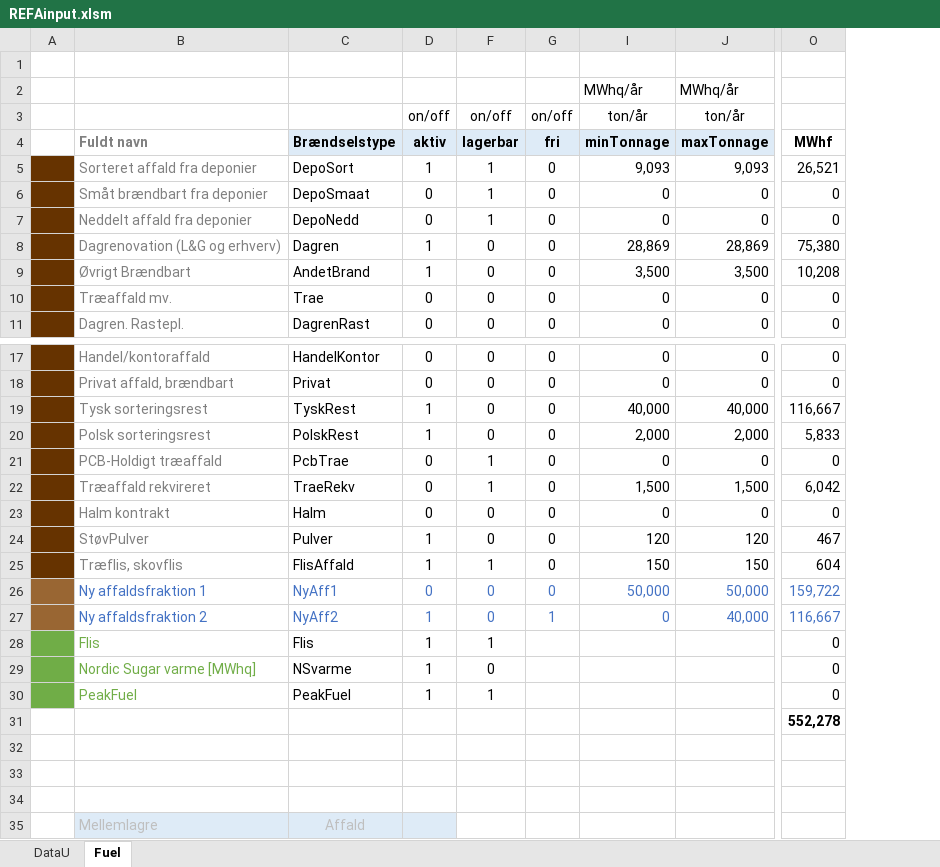
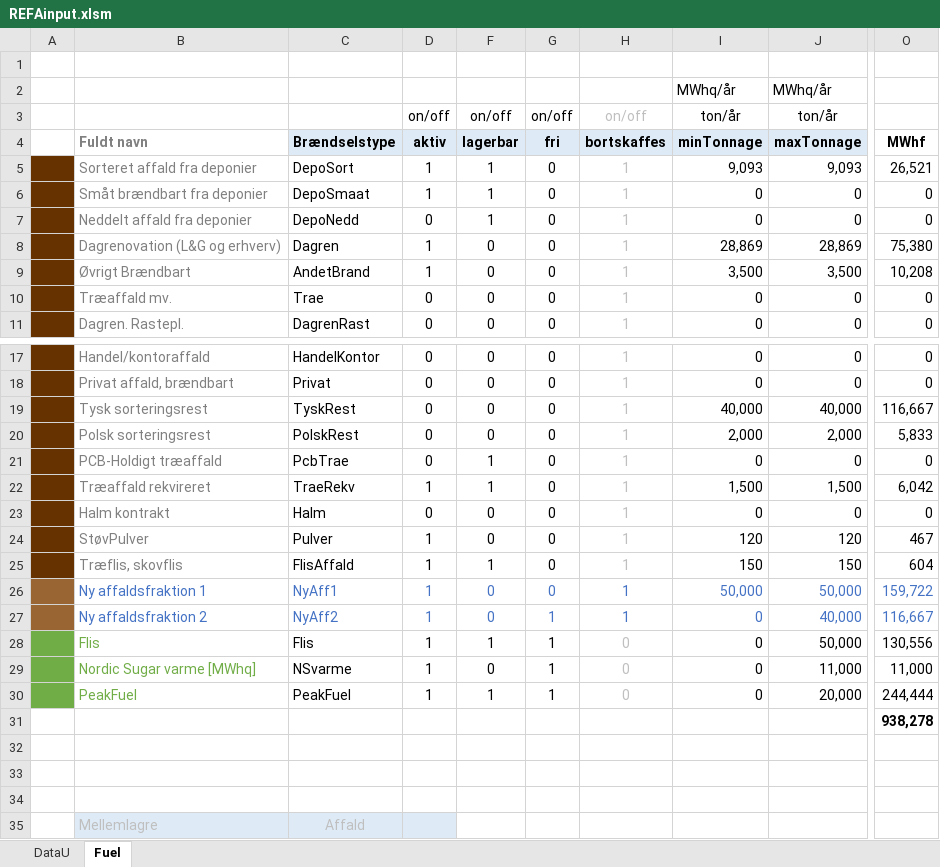
Before and after one commit to AddedValues/REFA_Affald, an Excel workbook: GAMS/REFAinput.xlsm, sheet Fuel, drawn as a sheet; only a part is shown, gaps mark what is left out; values as stored, in another font and other column widths than the file's, no borders; conditional formats not drawn; the diff covers the shown part only; the diff names each change by its address in the sheet, - before the commit and + after, or states it on an @@ line.

```diff
--- a/GAMS/REFAinput.xlsm (sheet Fuel)
+++ b/GAMS/REFAinput.xlsm (sheet Fuel)
@@ column H (bortskaffes) unhidden, row 3: on/off; rows 5-11: all 1; rows 17-30: 1 | 1 | 1 | 1 | 1 | 1 | 1 | 1 | 1 | 1 | 1 | 0 | 0 | 0 @@
-D6 (aktiv): 0
+D6 (aktiv): 1
-D19:D20 (aktiv): 1
+D19:D20 (aktiv): 0
-D22 (aktiv): 0
+D22 (aktiv): 1
-D26 (aktiv): 0
+D26 (aktiv): 1
-G28:G30 (fri): (empty)
+G28:G30 (fri): 1
-I28:I30 (minTonnage): (empty)
+I28:I30 (minTonnage): 0
-J28 (maxTonnage): (empty)
+J28 (maxTonnage): 50,000
-O28 (MWhf): 0
+O28 (MWhf): 130,556
-J29 (maxTonnage): (empty)
+J29 (maxTonnage): 11,000
-O29 (MWhf): 0
+O29 (MWhf): 11,000
-J30 (maxTonnage): (empty)
+J30 (maxTonnage): 20,000
-O30 (MWhf): 0
+O30 (MWhf): 244,444
-O31 (MWhf): 552,278
+O31 (MWhf): 938,278
```
Also changed, not shown: 3 edited cells elsewhere in this sheet, sheet DataU, formulas that keep their value, charts or pictures, Excel/REFAinputX.xlsm, 3 other files.
